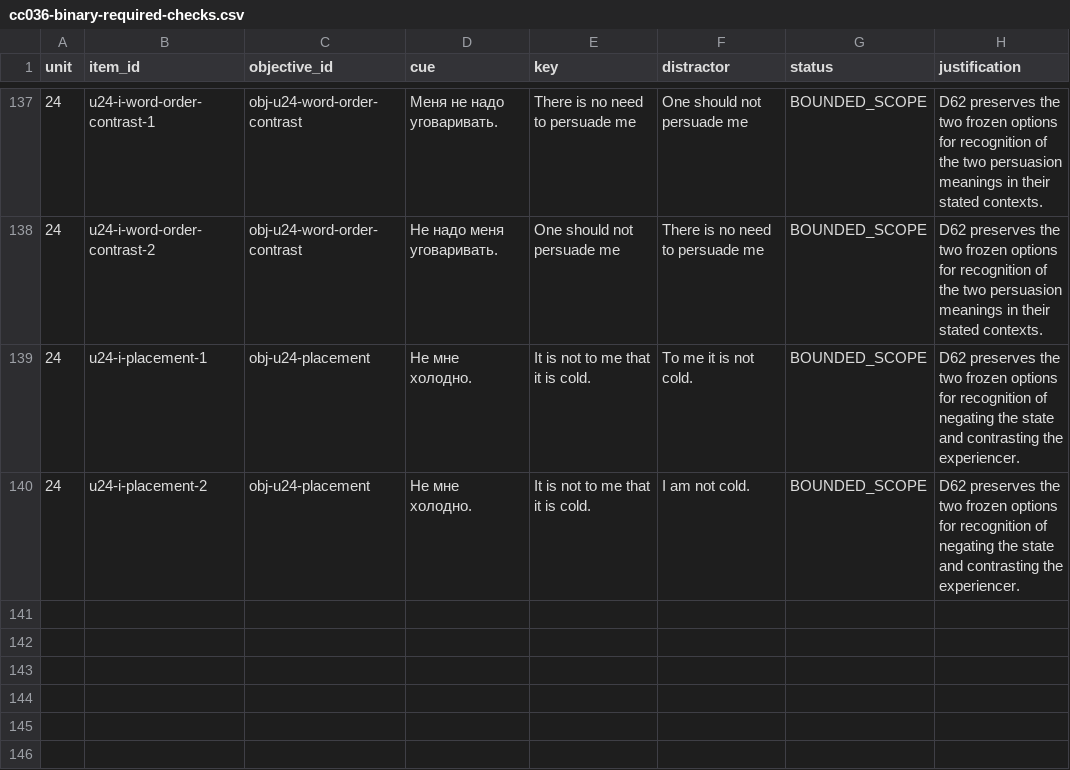
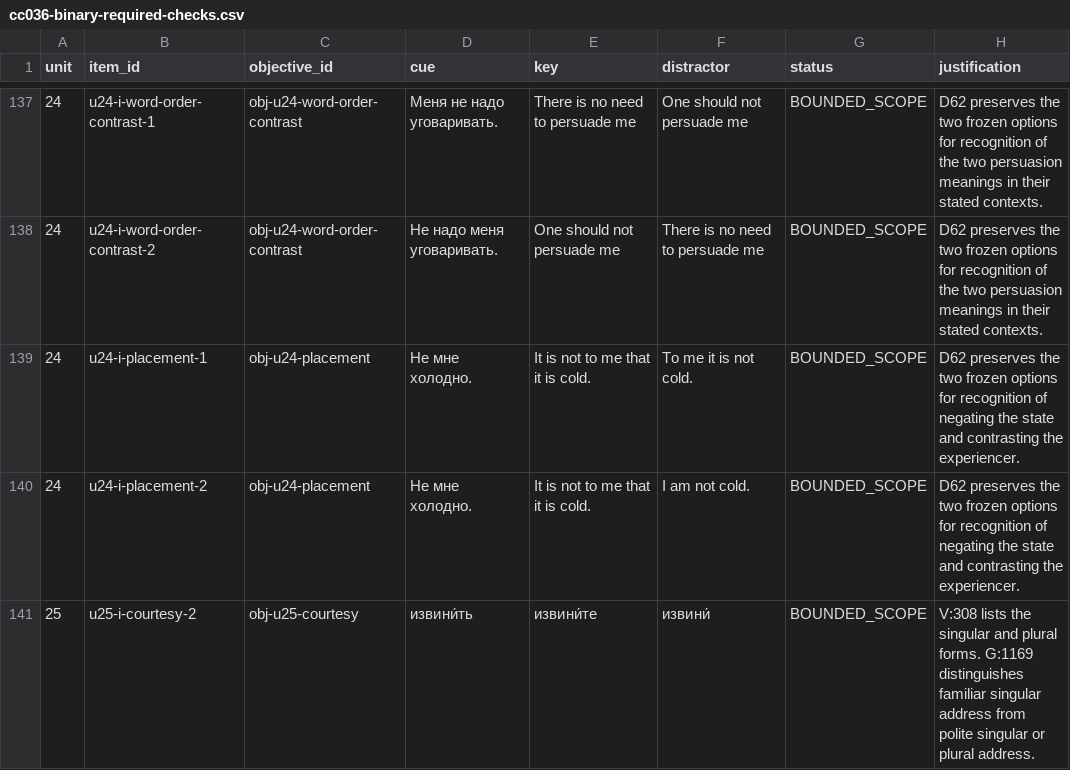
Before and after one commit to justinkulka-lang/russian-companion, a CSV file: audit/cc036-binary-required-checks.csv, drawn as a sheet; only a part is shown, gaps mark what is left out.

```diff
--- a/audit/cc036-binary-required-checks.csv
+++ b/audit/cc036-binary-required-checks.csv
@@ -140 +140,2 @@ unit,item_id,objective_id,cue,key,distractor,status,justification
 24,u24-i-placement-2,obj-u24-placement,Не мне холодно.,It is not to me that it is cold.,I am not cold.,BOUNDED_SCOPE,D62 preserves the two frozen options for recognition of negating the state and contrasting the experiencer.
+25,u25-i-courtesy-2,obj-u25-courtesy,извини́ть,извини́те,извини́,BOUNDED_SCOPE,V:308 lists the singular and plural forms. G:1169 distinguishes familiar singular address from polite singular or plural address.
```
Also changed, not shown: audit/FINDINGS_DISPOSITION.csv, docs/audio/audio-manifest.csv, 5 other files.
